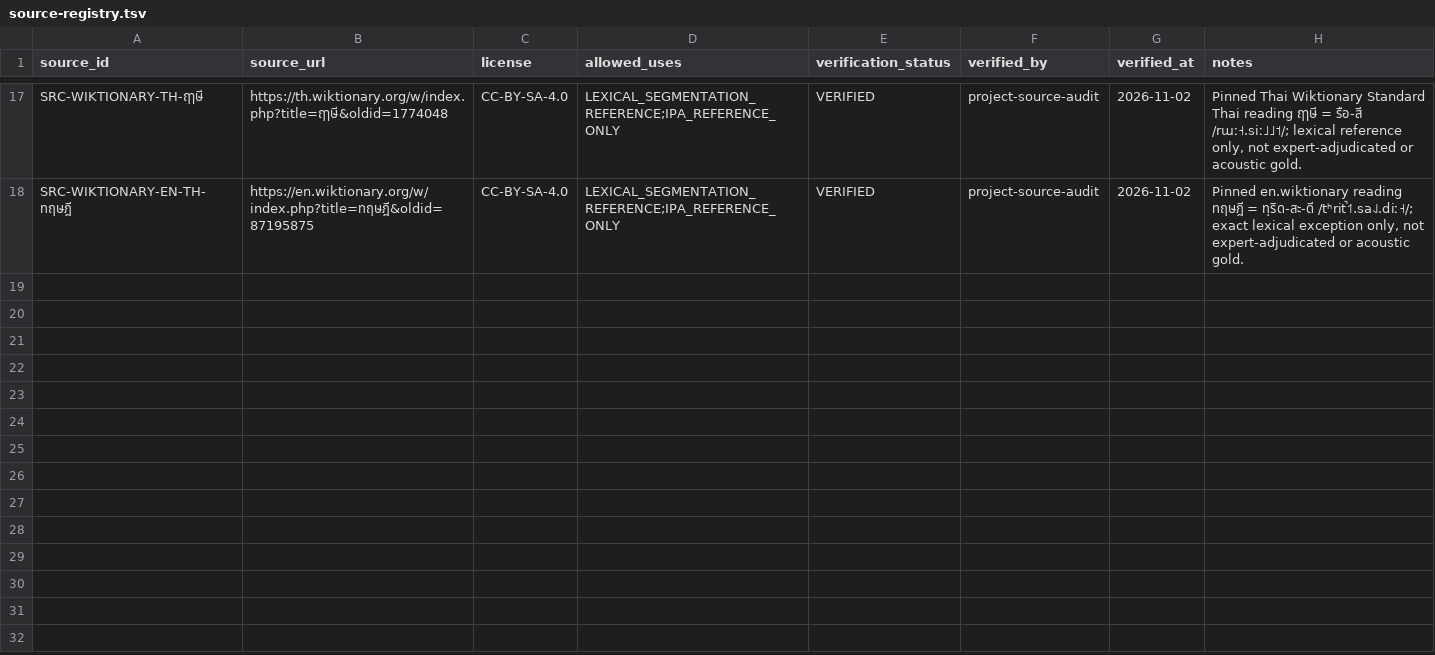
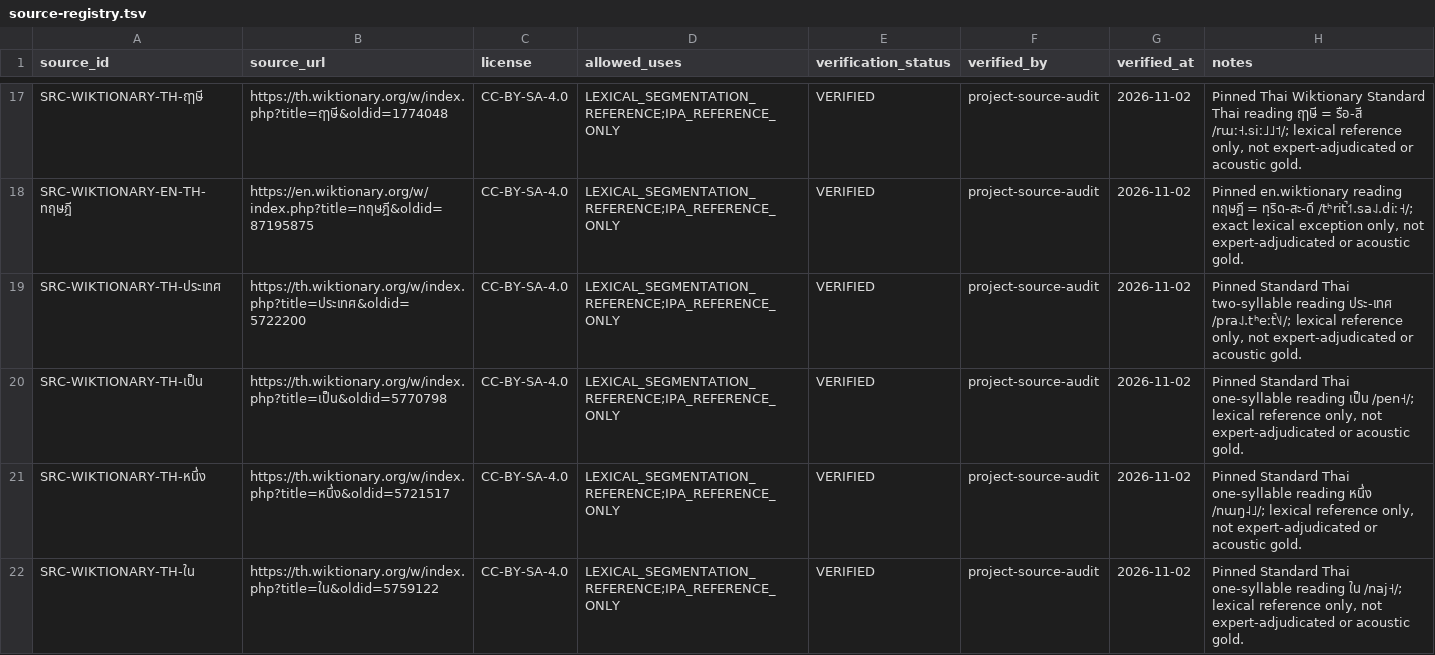
Before and after one commit to ClippyFirst/Thai-Ukrainian-Phonetic-System, a TSV file: data/benchmark/source-registry.tsv, drawn as a sheet; only a part is shown, gaps mark what is left out.

Commit message:
data: register pinned article-word lexical sources

```diff
--- a/data/benchmark/source-registry.tsv
+++ b/data/benchmark/source-registry.tsv
@@ -18 +18,5 @@ SRC-WIKTIONARY-TH-ฤๅษี	https://th.wiktionary.org/w/index.php?title=ฤ
 SRC-WIKTIONARY-EN-TH-ทฤษฎี	https://en.wiktionary.org/w/index.php?title=ทฤษฎี&oldid=87195875	CC-BY-SA-4.0	LEXICAL_SEGMENTATION_REFERENCE;IPA_REFERENCE_ONLY	VERIFIED	project-source-audit	2026-11-02	Pinned en.wiktionary reading ทฤษฎี = ทฺริด-สะ-ดี /tʰrit̚˦˥.sa˨˩.diː˧/; exact lexical exception only, not expert-adjudicated or acoustic gold.
+SRC-WIKTIONARY-TH-ประเทศ	https://th.wiktionary.org/w/index.php?title=ประเทศ&oldid=5722200	CC-BY-SA-4.0	LEXICAL_SEGMENTATION_REFERENCE;IPA_REFERENCE_ONLY	VERIFIED	project-source-audit	2026-11-02	Pinned Standard Thai two-syllable reading ประ-เทศ /pra˨˩.tʰeːt̚˥˩/; lexical reference only, not expert-adjudicated or acoustic gold.
+SRC-WIKTIONARY-TH-เป็น	https://th.wiktionary.org/w/index.php?title=เป็น&oldid=5770798	CC-BY-SA-4.0	LEXICAL_SEGMENTATION_REFERENCE;IPA_REFERENCE_ONLY	VERIFIED	project-source-audit	2026-11-02	Pinned Standard Thai one-syllable reading เป็น /pen˧/; lexical reference only, not expert-adjudicated or acoustic gold.
+SRC-WIKTIONARY-TH-หนึ่ง	https://th.wiktionary.org/w/index.php?title=หนึ่ง&oldid=5721517	CC-BY-SA-4.0	LEXICAL_SEGMENTATION_REFERENCE;IPA_REFERENCE_ONLY	VERIFIED	project-source-audit	2026-11-02	Pinned Standard Thai one-syllable reading หนึ่ง /nɯŋ˨˩/; lexical reference only, not expert-adjudicated or acoustic gold.
+SRC-WIKTIONARY-TH-ใน	https://th.wiktionary.org/w/index.php?title=ใน&oldid=5759122	CC-BY-SA-4.0	LEXICAL_SEGMENTATION_REFERENCE;IPA_REFERENCE_ONLY	VERIFIED	project-source-audit	2026-11-02	Pinned Standard Thai one-syllable reading ใน /naj˧/; lexical reference only, not expert-adjudicated or acoustic gold.
```
